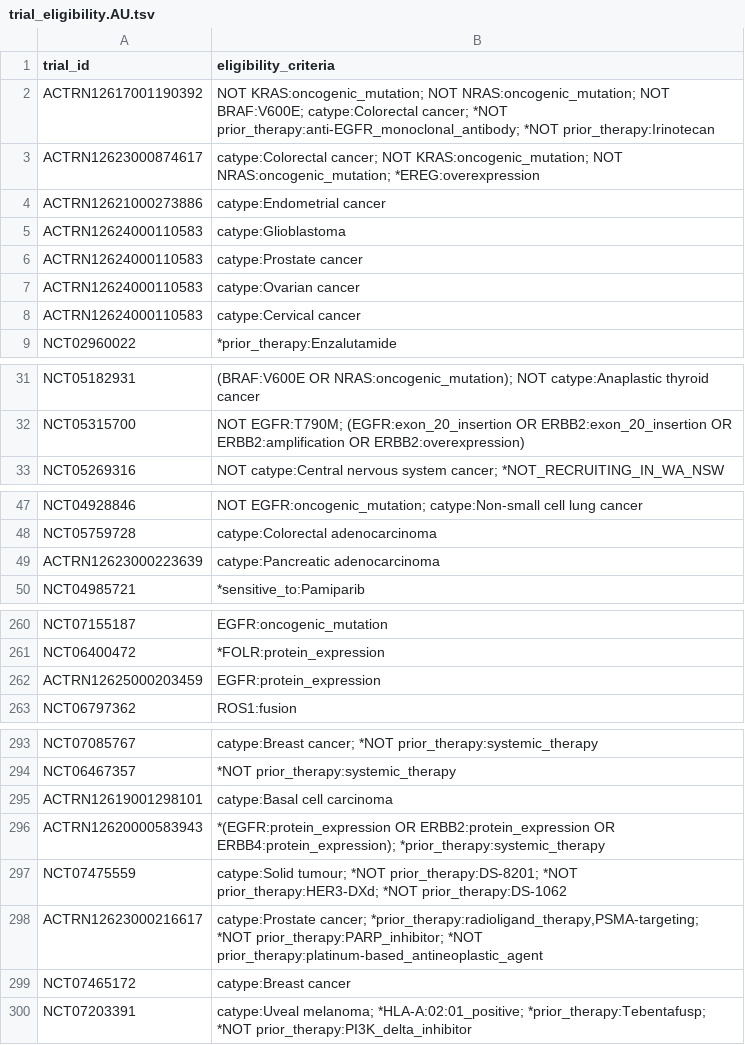
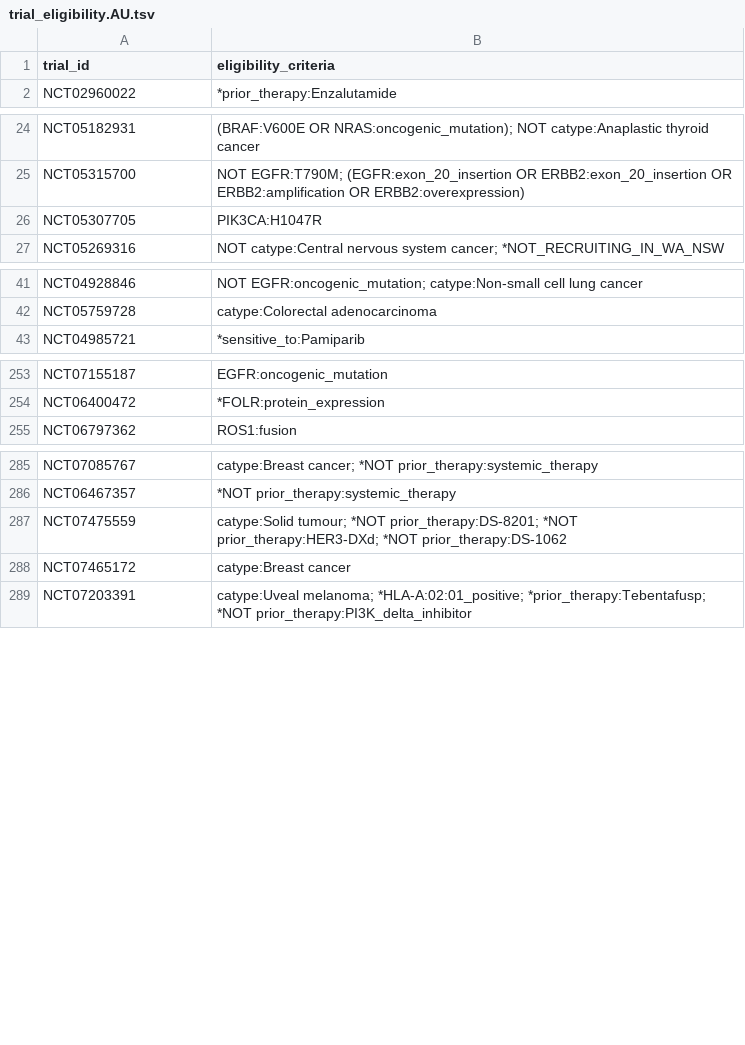
Before and after one commit to fpylin/POTTR, a TSV file: data/trial_eligibility.AU.tsv, drawn as a sheet; only a part is shown, gaps mark what is left out; removed rows and columns are numbered as before the commit, all else as after; the diff covers the shown part only; the diff names each change by its address in the sheet, - before the commit and + after, or states it on an @@ line.

```diff
--- a/data/trial_eligibility.AU.tsv
+++ b/data/trial_eligibility.AU.tsv
-row 2: ACTRN12617001190392 | NOT KRAS:oncogenic_mutation; NOT NRAS:oncogenic_mutation; NOT BRAF:V600E; catype:Colorectal cancer; *NOT prior_therapy:anti-EGFR_monoclonal_antibody; *NOT prior_therapy:Irinotecan
-row 3: ACTRN12623000874617 | catype:Colorectal cancer; NOT KRAS:oncogenic_mutation; NOT NRAS:oncogenic_mutation; *EREG:overexpression
-row 4: ACTRN12621000273886 | catype:Endometrial cancer
-row 5: ACTRN12624000110583 | catype:Glioblastoma
-row 6: ACTRN12624000110583 | catype:Prostate cancer
-row 7: ACTRN12624000110583 | catype:Ovarian cancer
-row 8: ACTRN12624000110583 | catype:Cervical cancer
+row 26: NCT05307705 | PIK3CA:H1047R
-row 49: ACTRN12623000223639 | catype:Pancreatic adenocarcinoma
-row 262: ACTRN12625000203459 | EGFR:protein_expression
-row 295: ACTRN12619001298101 | catype:Basal cell carcinoma
-row 296: ACTRN12620000583943 | *(EGFR:protein_expression OR ERBB2:protein_expression OR ERBB4:protein_expression); *prior_therapy:systemic_therapy
-row 298: ACTRN12623000216617 | catype:Prostate cancer; *prior_therapy:radioligand_therapy,PSMA-targeting; *NOT prior_therapy:PARP_inhibitor; *NOT prior_therapy:platinum-based_antineoplastic_agent
```
Also changed, not shown: 3 removed rows elsewhere in this file, 1 other file.
